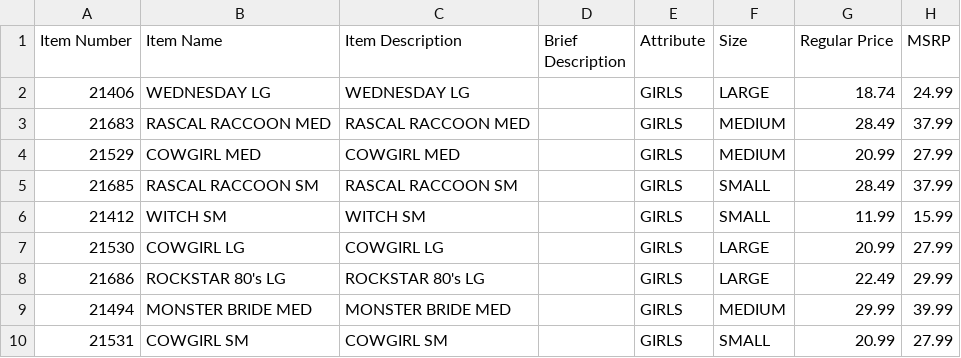
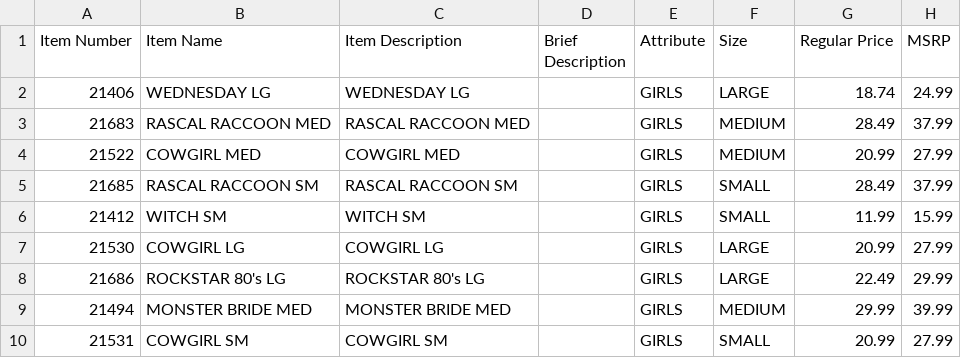
Before and after one commit to InsidiousMind/Shopify-Product-Importer, a CSV file: inputCsv.csv, drawn as a sheet; only a part is shown; the diff names each change by its address in the sheet, - before the commit and + after, or states it on an @@ line.

Commit message:
improved

```diff
--- a/inputCsv.csv
+++ b/inputCsv.csv
-A4 (Item Number): 21529
+A4 (Item Number): 21522
```
